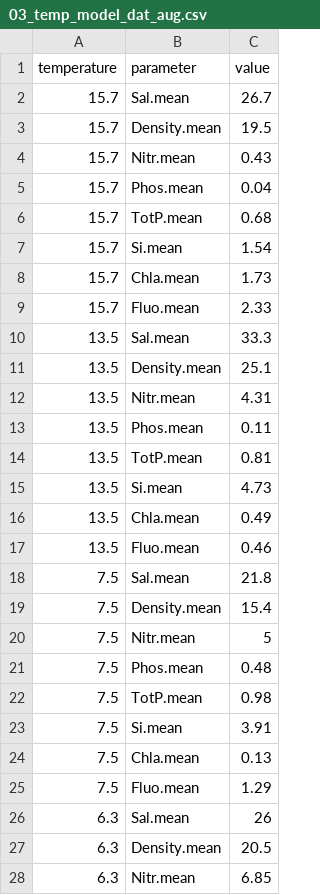
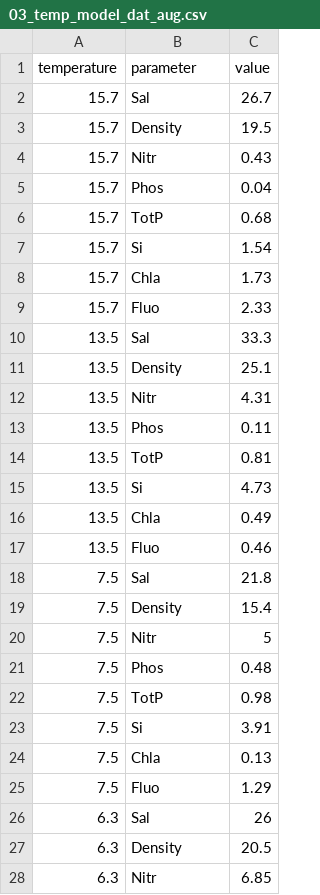
Before and after one commit to rforbiodatascience22/2022_group1_final_project, a CSV file: data/03_temp_model_dat_aug.csv, drawn as a sheet; only a part is shown; the diff covers the shown part only.

```diff
--- a/data/03_temp_model_dat_aug.csv
+++ b/data/03_temp_model_dat_aug.csv
@@ -1,28 +1,28 @@
 "temperature","parameter","value"
-15.7,"Sal.mean",26.7
-15.7,"Density.mean",19.5
-15.7,"Nitr.mean",0.43
-15.7,"Phos.mean",0.04
-15.7,"TotP.mean",0.68
-15.7,"Si.mean",1.54
-15.7,"Chla.mean",1.73
-15.7,"Fluo.mean",2.33
-13.5,"Sal.mean",33.3
-13.5,"Density.mean",25.1
-13.5,"Nitr.mean",4.31
-13.5,"Phos.mean",0.11
-13.5,"TotP.mean",0.81
-13.5,"Si.mean",4.73
-13.5,"Chla.mean",0.49
-13.5,"Fluo.mean",0.46
-7.5,"Sal.mean",21.8
-7.5,"Density.mean",15.4
-7.5,"Nitr.mean",5
-7.5,"Phos.mean",0.48
-7.5,"TotP.mean",0.98
-7.5,"Si.mean",3.91
-7.5,"Chla.mean",0.13
-7.5,"Fluo.mean",1.29
-6.3,"Sal.mean",26
-6.3,"Density.mean",20.5
-6.3,"Nitr.mean",6.85
+15.7,"Sal",26.7
+15.7,"Density",19.5
+15.7,"Nitr",0.43
+15.7,"Phos",0.04
+15.7,"TotP",0.68
+15.7,"Si",1.54
+15.7,"Chla",1.73
+15.7,"Fluo",2.33
+13.5,"Sal",33.3
+13.5,"Density",25.1
+13.5,"Nitr",4.31
+13.5,"Phos",0.11
+13.5,"TotP",0.81
+13.5,"Si",4.73
+13.5,"Chla",0.49
+13.5,"Fluo",0.46
+7.5,"Sal",21.8
+7.5,"Density",15.4
+7.5,"Nitr",5
+7.5,"Phos",0.48
+7.5,"TotP",0.98
+7.5,"Si",3.91
+7.5,"Chla",0.13
+7.5,"Fluo",1.29
+6.3,"Sal",26
+6.3,"Density",20.5
+6.3,"Nitr",6.85
```
Also changed, not shown: 141 edited cells elsewhere in this file, 5 other files.
